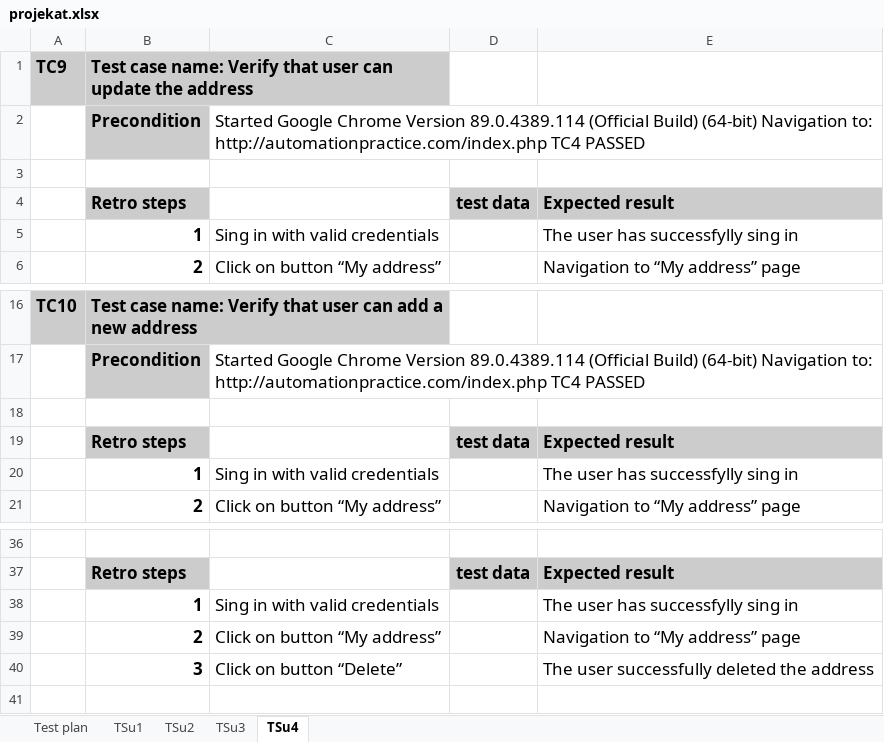
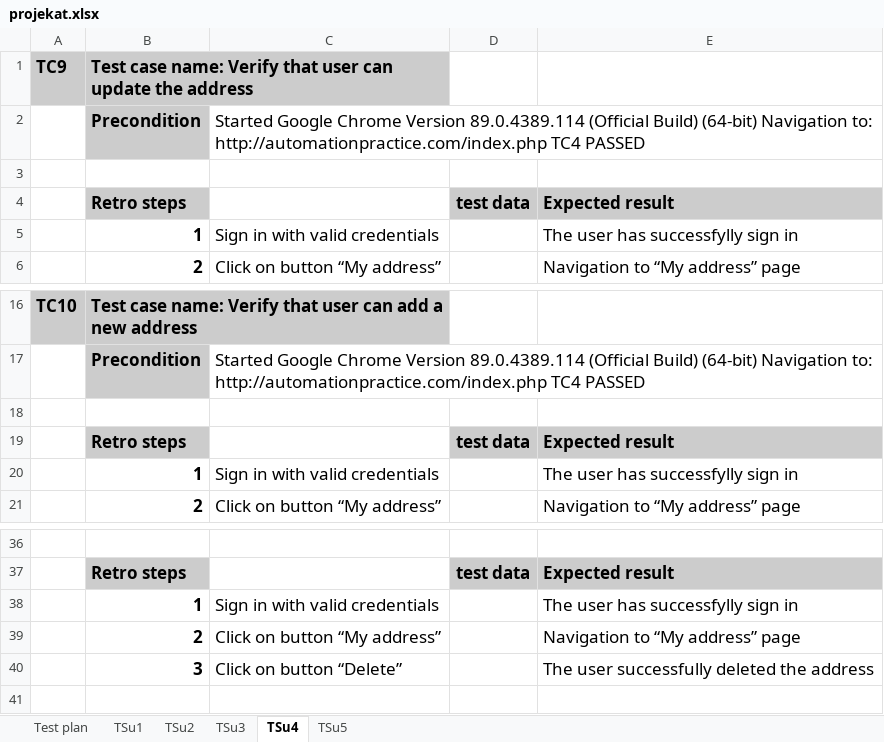
Before and after one commit to saneladinic/SeleniumRepo, an Excel workbook: data/projekat.xlsx, sheet TSu4, drawn as a sheet; only a part is shown, gaps mark what is left out; values as stored, in another font and other column widths than the file's, no borders; the diff names each change by its address in the sheet, - before the commit and + after, or states it on an @@ line.

```diff
--- a/data/projekat.xlsx (sheet TSu4)
+++ b/data/projekat.xlsx (sheet TSu4)
+sheet tab: TSu5
-C5: Sing in with valid credentials
+C5: Sign in with valid credentials
-E5: The user has successfylly sing in
+E5: The user has successfylly sign in
-C20: Sing in with valid credentials
+C20: Sign in with valid credentials
-E20: The user has successfylly sing in
+E20: The user has successfylly sign in
-C38: Sing in with valid credentials
+C38: Sign in with valid credentials
-E38: The user has successfylly sing in
+E38: The user has successfylly sign in
```
Also changed, not shown: sheet Test plan, sheet TSu2, sheet TSu3, 24 other files.
